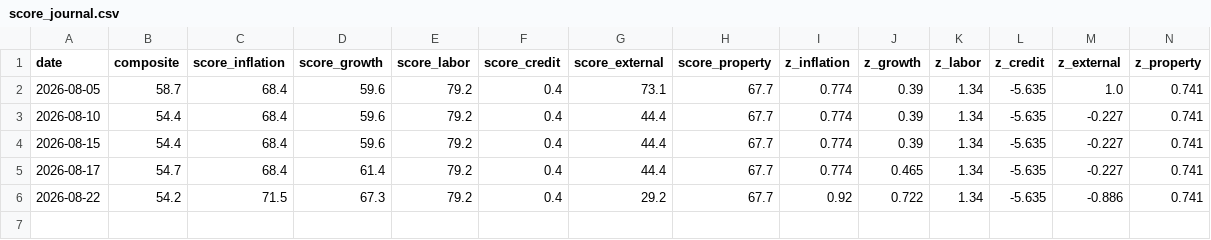
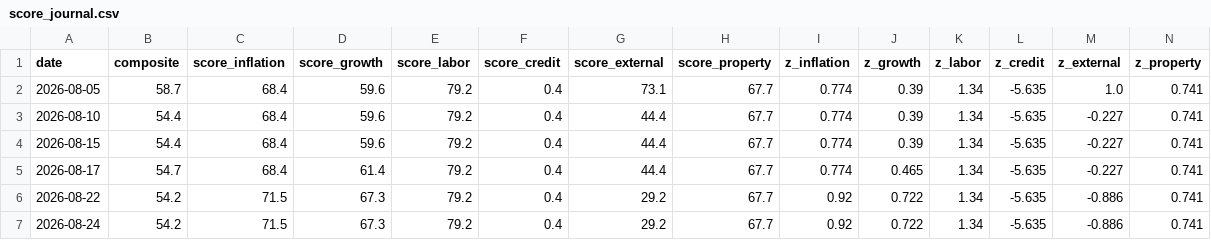
Before and after one commit to tsvetoslavtsachev/jp-macro-dashboard, a CSV file: data/score_journal.csv, drawn as a sheet; only a part is shown; rows hold the shown columns only; the diff names each change by its address in the sheet, - before the commit and + after, or states it on an @@ line.

```diff
--- a/data/score_journal.csv
+++ b/data/score_journal.csv
+row 7: 2026-08-24 | 54.2 | 71.5 | 67.3 | 79.2 | 0.4 | 29.2 | 67.7 | 0.92 | 0.722 | 1.34 | -5.635 | -0.886 | 0.741
```
Also changed, not shown: 8 other files.
